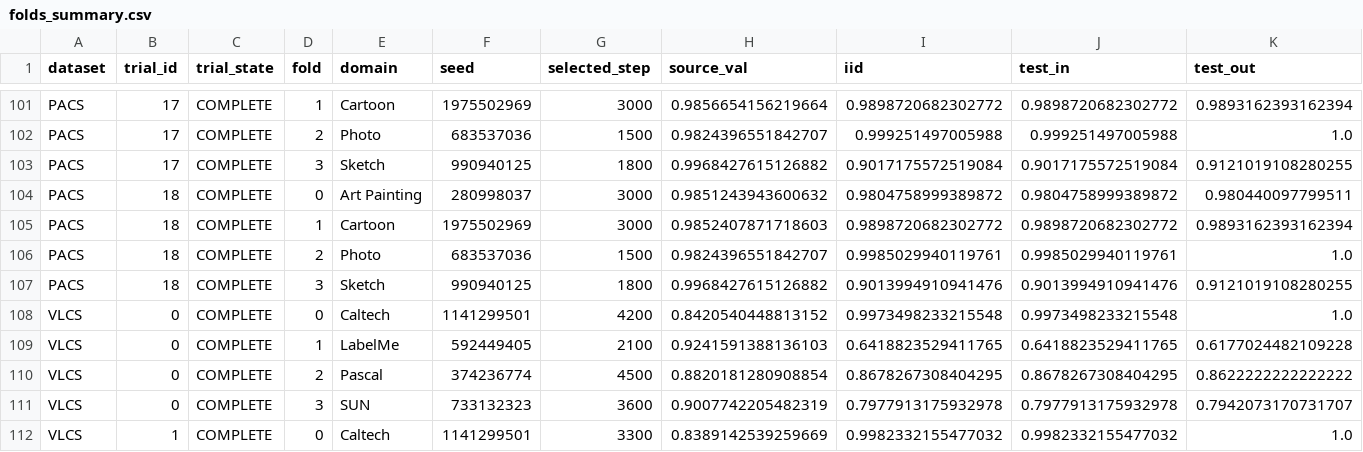
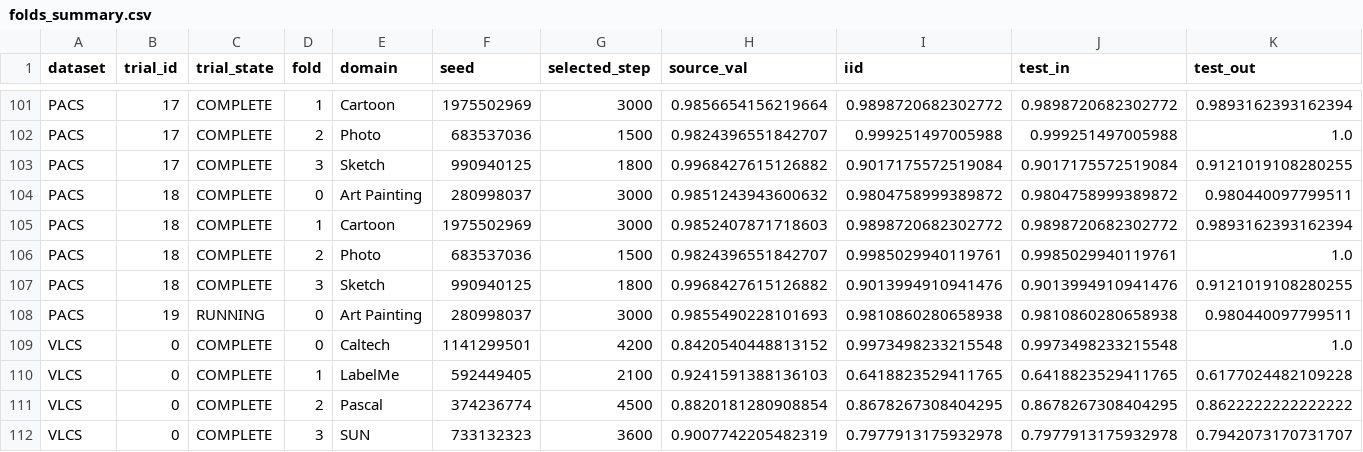
Before and after one commit to r97993346-design/DCCL-3Source-DomainNet, a CSV file: DCCL/DCCL/analysis_results/cipt_clip_supcon_cosine_optuna_mincl_space_v2_20261127/folds_summary.csv, drawn as a sheet; only a part is shown, gaps mark what is left out; the shorter side is filled out with more unchanged rows; rows hold the shown columns only; the diff names each change by its address in the sheet, - before the commit and + after, or states it on an @@ line.

Commit message:
Sync completed and active experiment results (2026-11-28T15:05:38+08:00)

```diff
--- a/DCCL/DCCL/analysis_results/cipt_clip_supcon_cosine_optuna_mincl_space_v2_20261127/folds_summary.csv
+++ b/DCCL/DCCL/analysis_results/cipt_clip_supcon_cosine_optuna_mincl_space_v2_20261127/folds_summary.csv
+row 108: PACS | 19 | RUNNING | 0 | Art Painting | 280998037 | 3000 | 0.9855490228101693 | 0.9810860280658938 | 0.9810860280658938 | 0.980440097799511
```
Also changed, not shown: DCCL/DCCL/analysis_results/cipt_clip_supcon_cosine_optuna_mincl_space_v2_20261127/trials_summary.csv, 12 other files.
